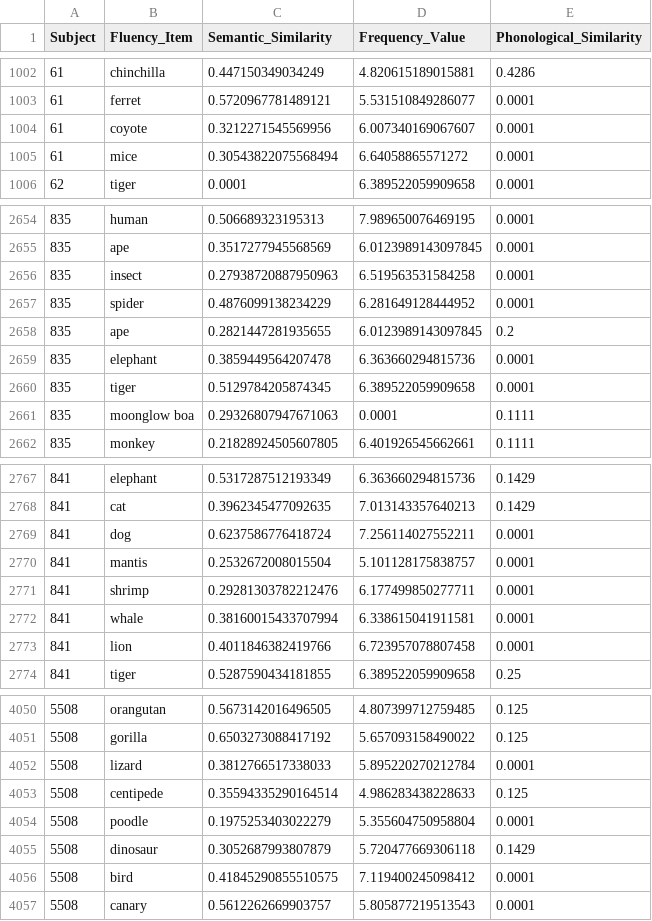
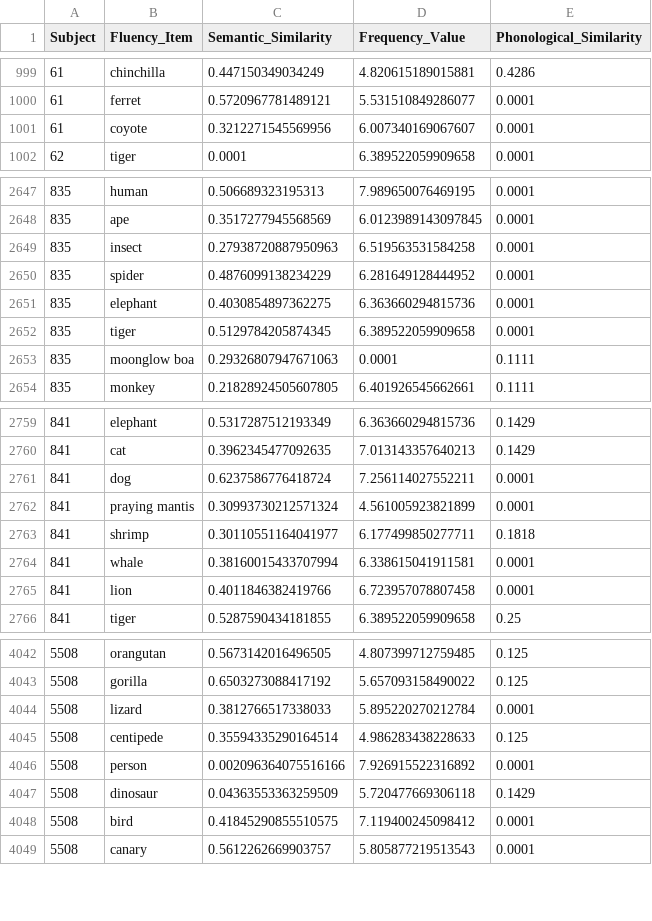
Before and after one commit to abhilasha-kumar/psychosis-foraging, a CSV file: V1/lexical_results.csv, drawn as a sheet; only a part is shown, gaps mark what is left out; the diff covers the shown part only.

```diff
--- a/V1/lexical_results.csv
+++ b/V1/lexical_results.csv
@@ -1004,3 +1001,2 @@ Subject,Fluency_Item,Semantic_Similarity,Frequency_Value,Phonological_Similarity
 61,coyote,0.3212271545569956,6.007340169067607,0.0001
-61,mice,0.30543822075568494,6.64058865571272,0.0001
 62,tiger,0.0001,6.389522059909658,0.0001
@@ -2657,4 +2650,3 @@ Subject,Fluency_Item,Semantic_Similarity,Frequency_Value,Phonological_Similarity
 835,spider,0.4876099138234229,6.281649128444952,0.0001
-835,ape,0.2821447281935655,6.0123989143097845,0.2
-835,elephant,0.3859449564207478,6.363660294815736,0.0001
+835,elephant,0.4030854897362275,6.363660294815736,0.0001
 835,tiger,0.5129784205874345,6.389522059909658,0.0001
@@ -2769,4 +2761,4 @@ Subject,Fluency_Item,Semantic_Similarity,Frequency_Value,Phonological_Similarity
 841,dog,0.6237586776418724,7.256114027552211,0.0001
-841,mantis,0.2532672008015504,5.101128175838757,0.0001
-841,shrimp,0.29281303782212476,6.177499850277711,0.0001
+841,praying mantis,0.30993730212571324,4.561005923821899,0.0001
+841,shrimp,0.30110551164041977,6.177499850277711,0.1818
 841,whale,0.38160015433707994,6.338615041911581,0.0001
@@ -4053,4 +4045,4 @@ Subject,Fluency_Item,Semantic_Similarity,Frequency_Value,Phonological_Similarity
 5508,centipede,0.35594335290164514,4.986283438228633,0.125
-5508,poodle,0.1975253403022279,5.355604750958804,0.0001
-5508,dinosaur,0.3052687993807879,5.720477669306118,0.1429
+5508,person,0.002096364075516166,7.926915522316892,0.0001
+5508,dinosaur,0.04363553363259509,5.720477669306118,0.1429
 5508,bird,0.41845290855510575,7.119400245098412,0.0001
```
Also changed, not shown: 5 added rows, 12 removed rows and 17 edited cells elsewhere in this file, V1/evaluation_results.csv, V1/processed_data.csv, 14 other files.
